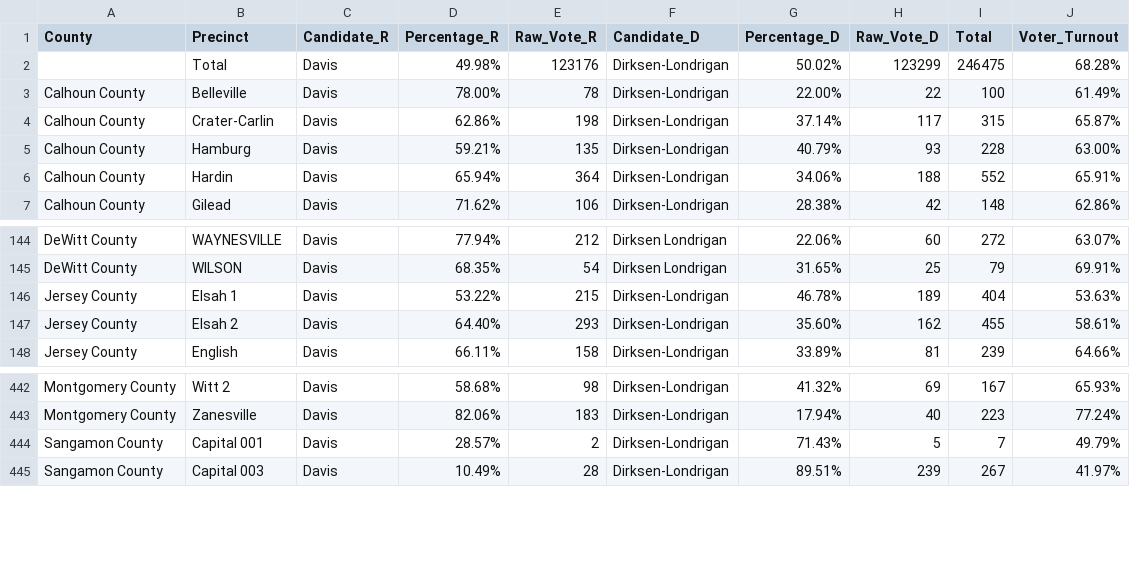
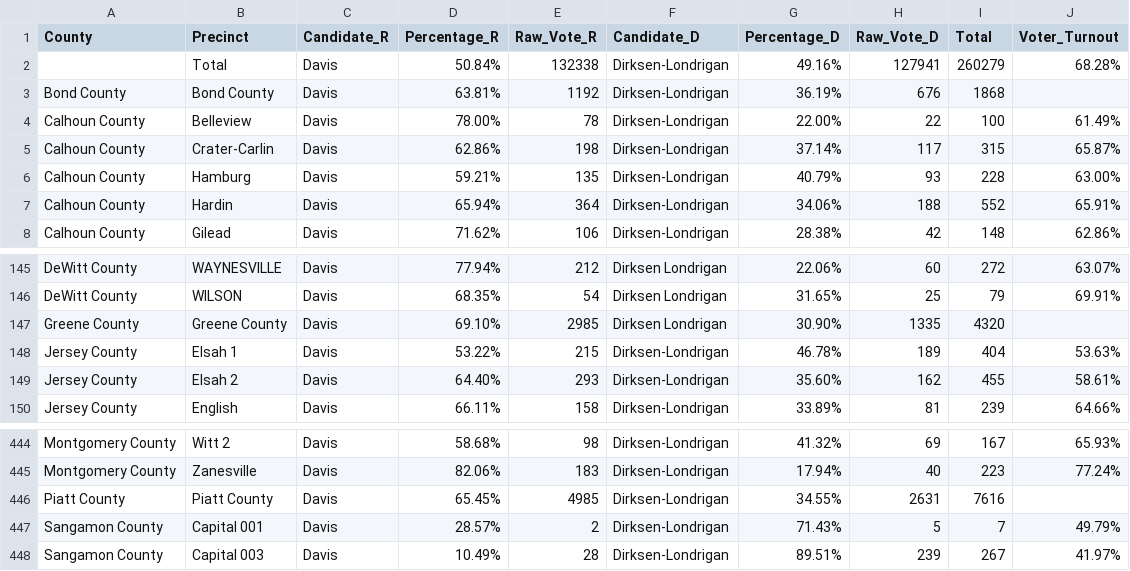
Before and after one commit to ericlitz/Project-2, a CSV file: 13th Congressional District/13th Congressional District.csv, drawn as a sheet; only a part is shown, gaps mark what is left out.

Commit message:
Add files via upload

```diff
--- a/13th Congressional District/13th Congressional District.csv
+++ b/13th Congressional District/13th Congressional District.csv
@@ -1,4 +1,5 @@
 County,Precinct,Candidate_R,Percentage_R,Raw_Vote_R,Candidate_D,Percentage_D,Raw_Vote_D,Total,Voter_Turnout
-,Total,Davis,49.98%,123176,Dirksen-Londrigan,50.02%,123299,246475,68.28%
-Calhoun County,Belleville,Davis,78.00%,78,Dirksen-Londrigan,22.00%,22,100,61.49%
+,Total,Davis,50.84%,132338,Dirksen-Londrigan,49.16%,127941,260279,68.28%
+Bond County,Bond County,Davis,63.81%,1192,Dirksen-Londrigan,36.19%,676,1868,
+Calhoun County,Belleview,Davis,78.00%,78,Dirksen-Londrigan,22.00%,22,100,61.49%
 Calhoun County,Crater-Carlin,Davis,62.86%,198,Dirksen-Londrigan,37.14%,117,315,65.87%
@@ -145,2 +146,3 @@ DeWitt County,WAYNESVILLE,Davis,77.94%,212,Dirksen Londrigan,22.06%,60,272,63.07
 DeWitt County,WILSON,Davis,68.35%,54,Dirksen Londrigan,31.65%,25,79,69.91%
+Greene County,Greene County,Davis,69.10%,2985,Dirksen Londrigan,30.90%,1335,4320,
 Jersey County,Elsah 1,Davis,53.22%,215,Dirksen-Londrigan,46.78%,189,404,53.63%
@@ -443,2 +445,3 @@ Montgomery County,Witt 2,Davis,58.68%,98,Dirksen-Londrigan,41.32%,69,167,65.93%
 Montgomery County,Zanesville,Davis,82.06%,183,Dirksen-Londrigan,17.94%,40,223,77.24%
+Piatt County,Piatt County,Davis,65.45%,4985,Dirksen-Londrigan,34.55%,2631,7616,
 Sangamon County,Capital 001,Davis,28.57%,2,Dirksen-Londrigan,71.43%,5,7,49.79%
```
